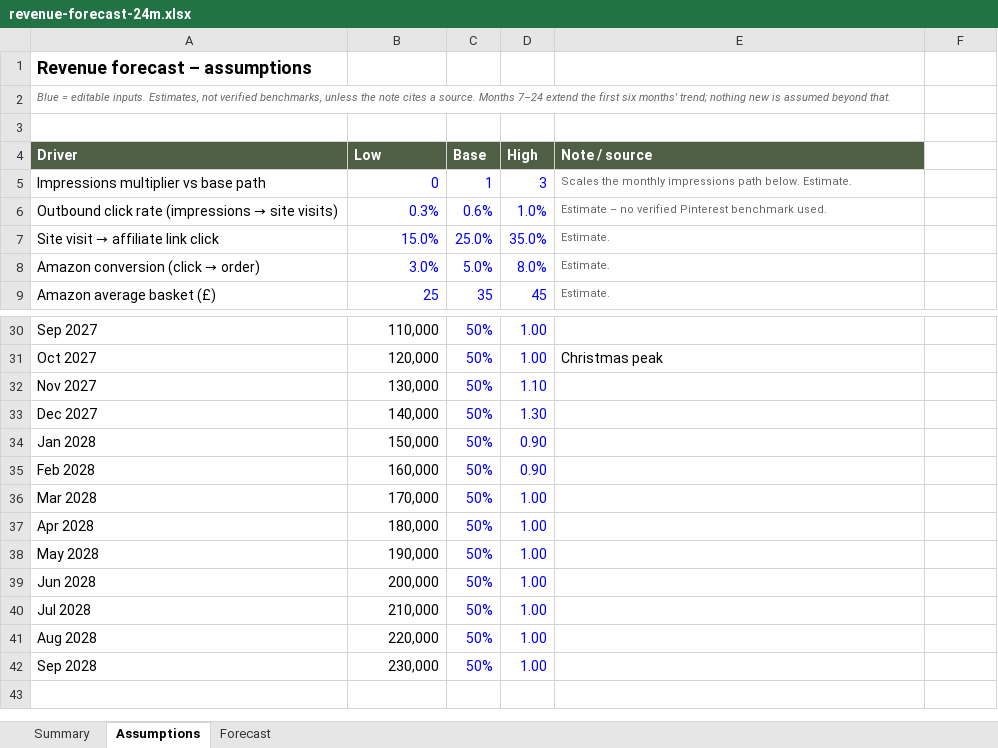
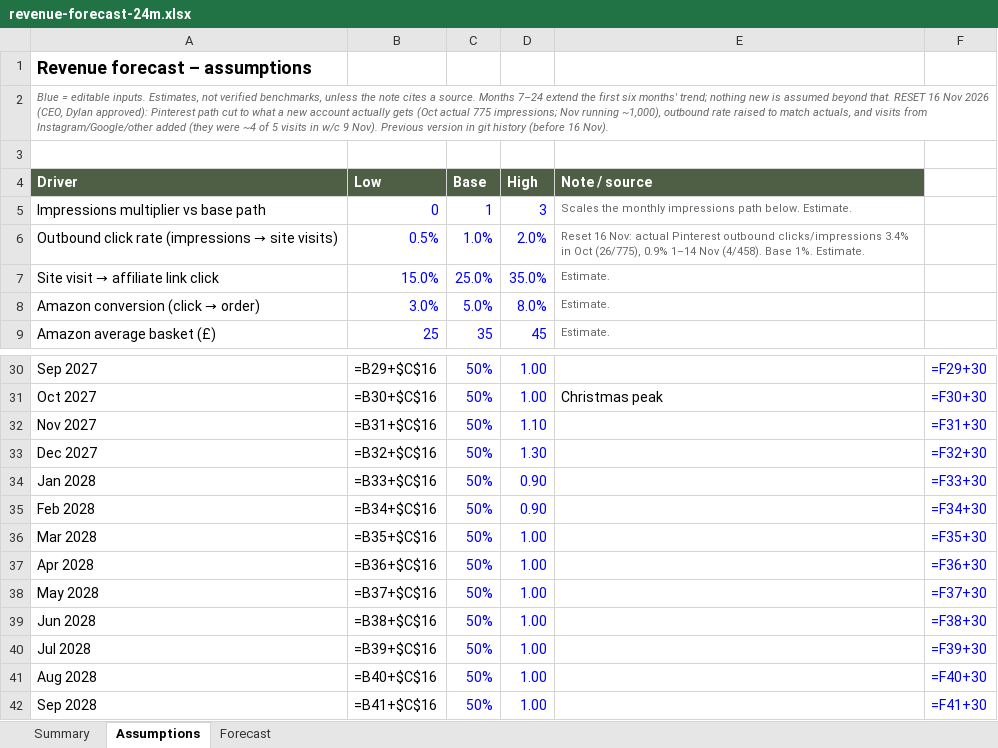
Before and after one commit to walkthedinosaur/rented-nest, an Excel workbook: ops/revenue-forecast-24m.xlsx, sheet Assumptions, drawn as a sheet; only a part is shown, gaps mark what is left out; values as stored, in another font and other column widths than the file's, no borders; formulas without a stored value are shown as written; the diff covers the shown part only; the diff names each change by its address in the sheet, - before the commit and + after, or states it on an @@ line.

```diff
--- a/ops/revenue-forecast-24m.xlsx (sheet Assumptions)
+++ b/ops/revenue-forecast-24m.xlsx (sheet Assumptions)
-A2 (Driver): …beyond that.
+A2 (Driver): …beyond that. RESET 16 Nov 2026 (CEO, Dylan approved): Pinterest path cut to what a new account actually gets (Oct actual 775 impressions; Nov running ~1,000), outbound rate raised to match actuals, and visits from Instagram/Google/other added (they were ~4 of 5 visits in w/c 9 Nov). Previous version in git history (before 16 Nov).
-B6 (Low): 0.3%
+B6 (Low): 0.5%
-C6 (Base): 0.6%
+C6 (Base): 1.0%
-D6 (High): 1.0%
+D6 (High): 2.0%
-E6 (Note / source): Estimate – no verified Pinterest benchmark used.
+E6 (Note / source): Reset 16 Nov: actual Pinterest outbound clicks/impressions 3.4% in Oct (26/775), 0.9% 1–14 Nov (4/458). Base 1%. Estimate.
-B30 (Low): 110,000
+B30 (Low): =B29+$C$16
-F30: (empty)
+F30: =F29+30
-B31 (Low): 120,000
+B31 (Low): =B30+$C$16
-F31: (empty)
+F31: =F30+30
-B32 (Low): 130,000
+B32 (Low): =B31+$C$16
-F32: (empty)
+F32: =F31+30
-B33 (Low): 140,000
+B33 (Low): =B32+$C$16
-F33: (empty)
+F33: =F32+30
-B34 (Low): 150,000
+B34 (Low): =B33+$C$16
-F34: (empty)
+F34: =F33+30
-B35 (Low): 160,000
+B35 (Low): =B34+$C$16
-F35: (empty)
+F35: =F34+30
-B36 (Low): 170,000
+B36 (Low): =B35+$C$16
-F36: (empty)
+F36: =F35+30
-B37 (Low): 180,000
+B37 (Low): =B36+$C$16
-F37: (empty)
+F37: =F36+30
-B38 (Low): 190,000
+B38 (Low): =B37+$C$16
-F38: (empty)
+F38: =F37+30
-B39 (Low): 200,000
+B39 (Low): =B38+$C$16
-F39: (empty)
+F39: =F38+30
-B40 (Low): 210,000
+B40 (Low): =B39+$C$16
-F40: (empty)
+F40: =F39+30
-B41 (Low): 220,000
+B41 (Low): =B40+$C$16
-F41: (empty)
+F41: =F40+30
-B42 (Low): 230,000
+B42 (Low): =B41+$C$16
-F42: (empty)
+F42: =F41+30
```
Also changed, not shown: 34 edited cells and cell formats elsewhere in this sheet, sheet Forecast, sheet Summary, charts or pictures, 3 other files.
